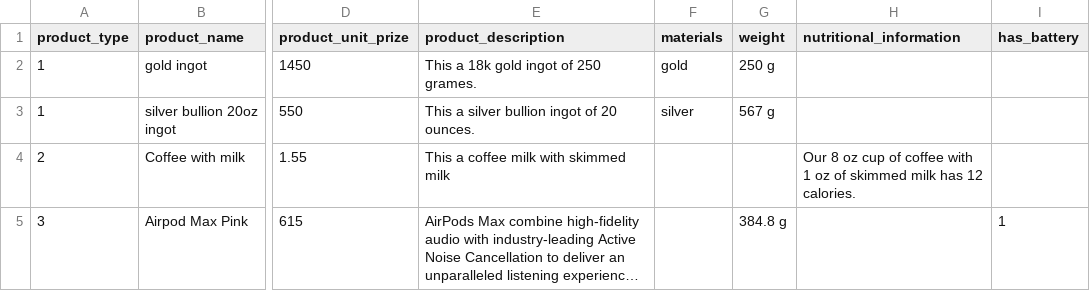
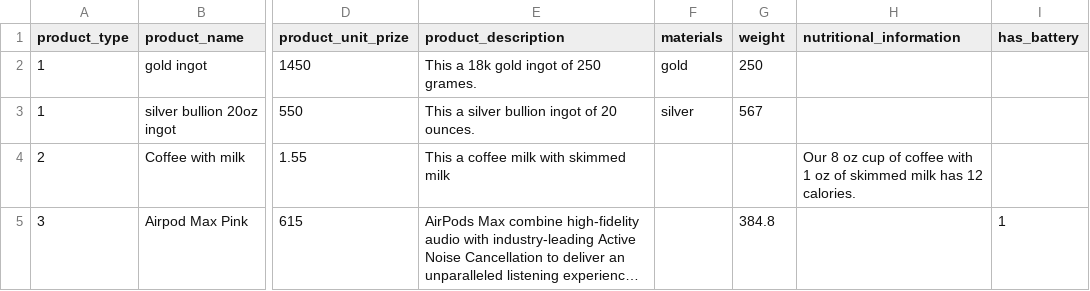
Before and after one commit to AnadelaMata28/maquinaVending, a CSV file: Archivos/example_vending_file_practical_work_i.csv, drawn as a sheet; only a part is shown, gaps mark what is left out; long unchanged cells end in …; the diff names each change by its address in the sheet, - before the commit and + after, or states it on an @@ line.

```diff
--- a/Archivos/example_vending_file_practical_work_i.csv
+++ b/Archivos/example_vending_file_practical_work_i.csv
-G2 (weight): 250 g
+G2 (weight): 250
-G3 (weight): 567 g
+G3 (weight): 567
-G5 (weight): 384.8 g
+G5 (weight): 384.8
```
Also changed, not shown: 7 other files.
